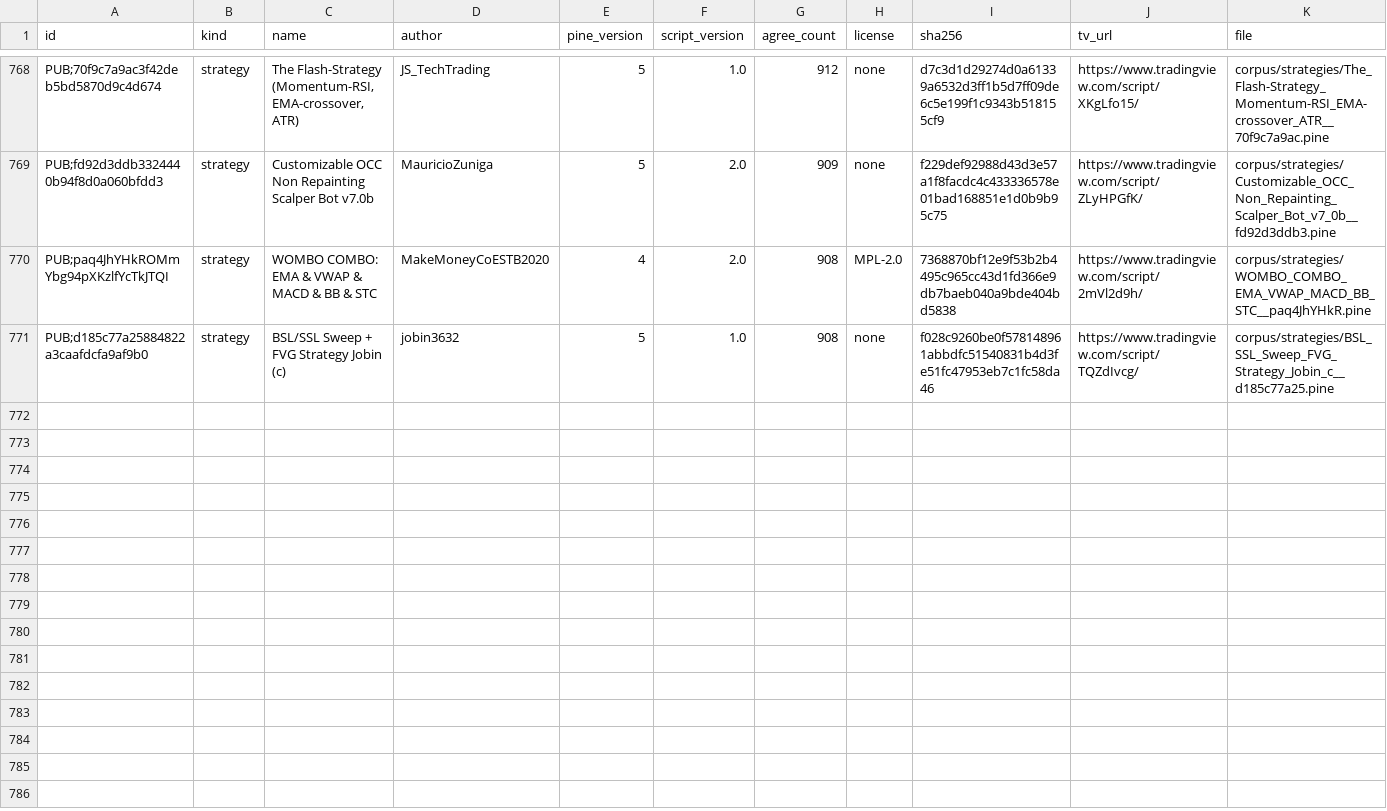
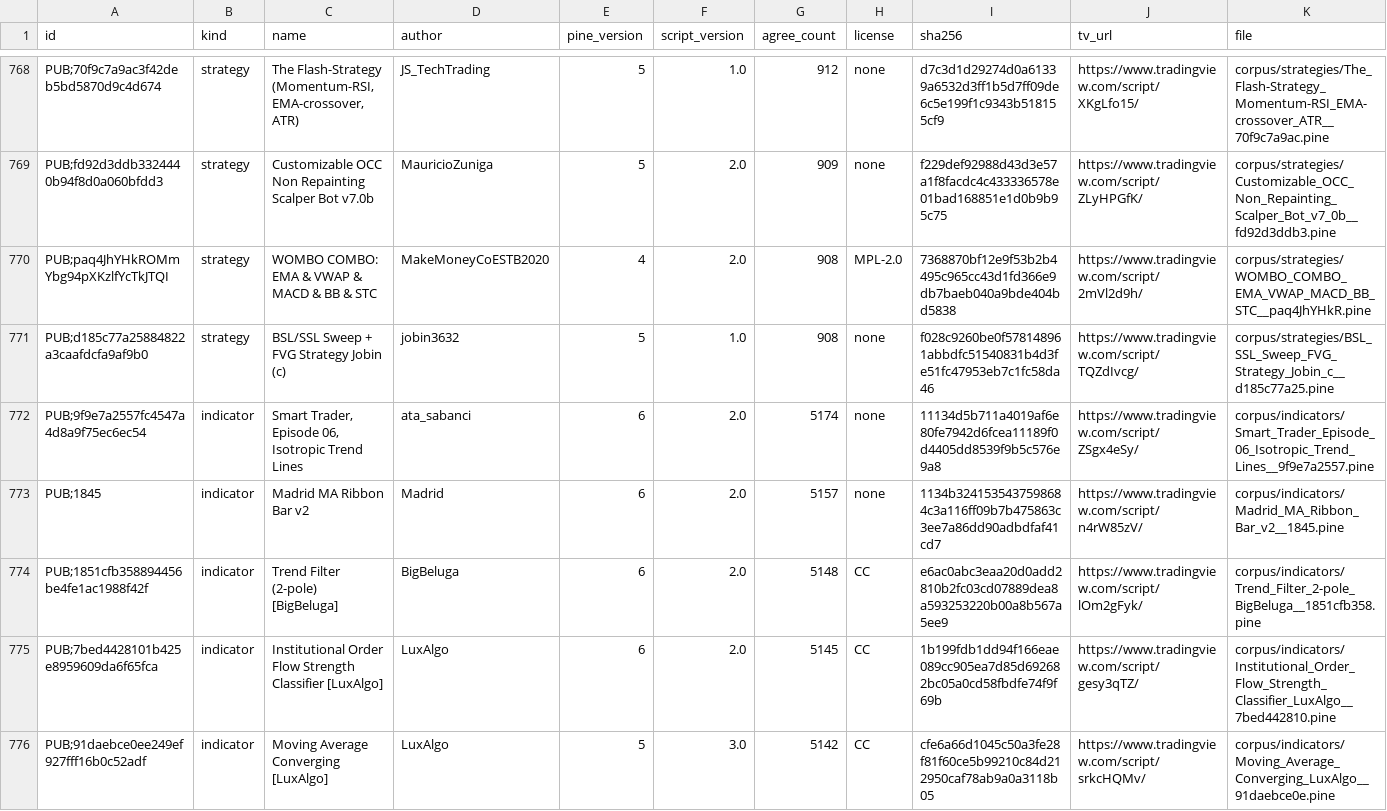
Before and after one commit to PyneSys/pyne-in-the-wild, a CSV file: corpus/manifest.csv, drawn as a sheet; only a part is shown, gaps mark what is left out; rows hold the shown columns only; the diff covers the shown part only; the diff names each change by its address in the sheet, - before the commit and + after, or states it on an @@ line.

```diff
--- a/corpus/manifest.csv
+++ b/corpus/manifest.csv
+row 772: PUB;9f9e7a2557fc4547a4d8a9f75ec6ec54 | indicator | Smart Trader, Episode 06, Isotropic Trend Lines | ata_sabanci | 6 | 2.0 | 5174 | none | 11134d5b711a4019af6e80fe7942d6fcea11189f0d4405dd8539f9b5c576e9a8 | https://www.tradingview.com/script/ZSgx4eSy/ | corpus/indicators/Smart_Trader_Episode_06_Isotropic_Trend_Lines__9f9e7a2557.pine
+row 773: PUB;1845 | indicator | Madrid MA Ribbon Bar v2 | Madrid | 6 | 2.0 | 5157 | none | 1134b3241535437598684c3a116ff09b7b475863c3ee7a86dd90adbdfaf41cd7 | https://www.tradingview.com/script/n4rW85zV/ | corpus/indicators/Madrid_MA_Ribbon_Bar_v2__1845.pine
+row 774: PUB;1851cfb358894456be4fe1ac1988f42f | indicator | Trend Filter (2-pole) [BigBeluga] | BigBeluga | 6 | 2.0 | 5148 | CC | e6ac0abc3eaa20d0add2810b2fc03cd07889dea8a593253220b00a8b567a5ee9 | https://www.tradingview.com/script/lOm2gFyk/ | corpus/indicators/Trend_Filter_2-pole_BigBeluga__1851cfb358.pine
+row 775: PUB;7bed4428101b425e8959609da6f65fca | indicator | Institutional Order Flow Strength Classifier [LuxAlgo] | LuxAlgo | 6 | 2.0 | 5145 | CC | 1b199fdb1dd94f166eae089cc905ea7d85d692682bc05a0cd58fbdfe74f9f69b | https://www.tradingview.com/script/gesy3qTZ/ | corpus/indicators/Institutional_Order_Flow_Strength_Classifier_LuxAlgo__7bed442810.pine
+row 776: PUB;91daebce0ee249ef927fff16b0c52adf | indicator | Moving Average Converging [LuxAlgo] | LuxAlgo | 5 | 3.0 | 5142 | CC | cfe6a66d1045c50a3fe28f81f60ce5b99210c84d212950caf78ab9a0a3118b05 | https://www.tradingview.com/script/srkcHQMv/ | corpus/indicators/Moving_Average_Converging_LuxAlgo__91daebce0e.pine
```
Also changed, not shown: 4 added rows elsewhere in this file, corpus/quarantine/manifest.csv, results/results.csv, 35 other files.
